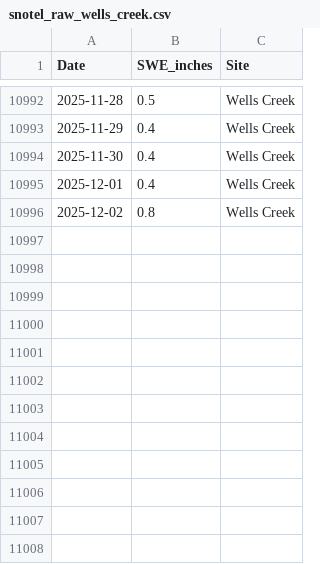
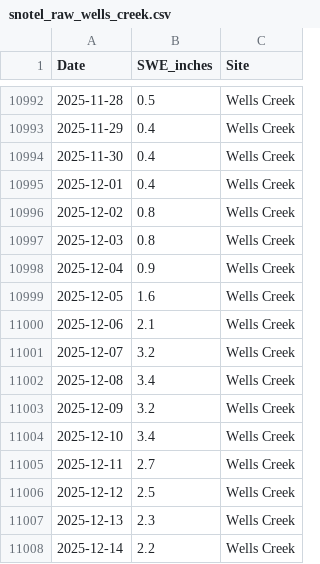
Before and after one commit to brianhigh/WA_Snowfall_Analysis_SWE_Antigravity_ClaudeSonnet-45, a CSV file: data/snotel_raw_wells_creek.csv, drawn as a sheet; only a part is shown, gaps mark what is left out; the diff names each change by its address in the sheet, - before the commit and + after, or states it on an @@ line.

```diff
--- a/data/snotel_raw_wells_creek.csv
+++ b/data/snotel_raw_wells_creek.csv
+row 10997: 2025-12-03 | 0.8 | Wells Creek
+row 10998: 2025-12-04 | 0.9 | Wells Creek
+row 10999: 2025-12-05 | 1.6 | Wells Creek
+row 11000: 2025-12-06 | 2.1 | Wells Creek
+row 11001: 2025-12-07 | 3.2 | Wells Creek
+row 11002: 2025-12-08 | 3.4 | Wells Creek
+row 11003: 2025-12-09 | 3.2 | Wells Creek
+row 11004: 2025-12-10 | 3.4 | Wells Creek
+row 11005: 2025-12-11 | 2.7 | Wells Creek
+row 11006: 2025-12-12 | 2.5 | Wells Creek
+row 11007: 2025-12-13 | 2.3 | Wells Creek
+row 11008: 2025-12-14 | 2.2 | Wells Creek
```
Also changed, not shown: data/oni_data.csv, data/snotel_raw_paradise.csv, 6 other files.
